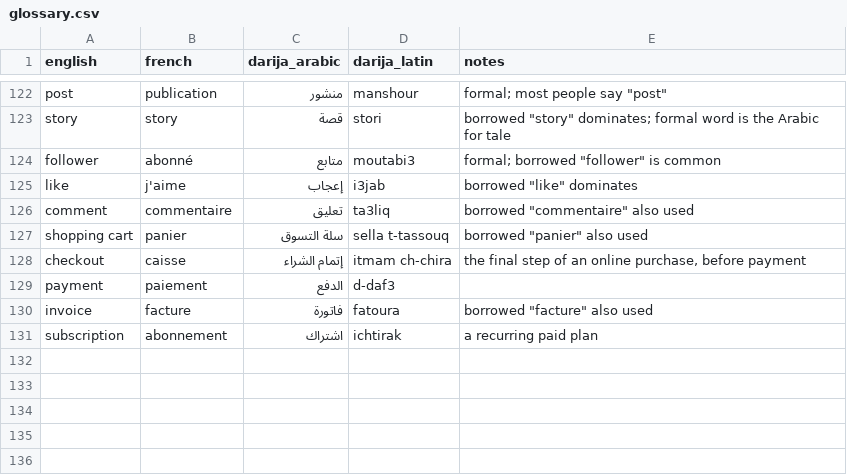
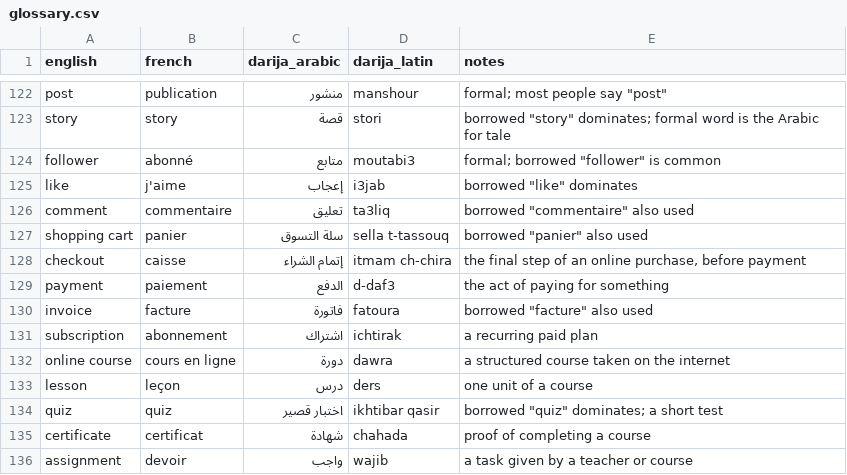
Before and after one commit to taha-b0t/darija-tech-glossary, a CSV file: glossary.csv, drawn as a sheet; only a part is shown, gaps mark what is left out; the diff names each change by its address in the sheet, - before the commit and + after, or states it on an @@ line.

Commit message:
feat(glossary): add 5 online learning terms (online course, lesson, quiz, certificate, assignment)

```diff
--- a/glossary.csv
+++ b/glossary.csv
-E129 (notes): (empty)
+E129 (notes): the act of paying for something
+row 132: online course | cours en ligne | دورة | dawra | a structured course taken on the internet
+row 133: lesson | leçon | درس | ders | one unit of a course
+row 134: quiz | quiz | اختبار قصير | ikhtibar qasir | borrowed "quiz" dominates; a short test
+row 135: certificate | certificat | شهادة | chahada | proof of completing a course
+row 136: assignment | devoir | واجب | wajib | a task given by a teacher or course
```
